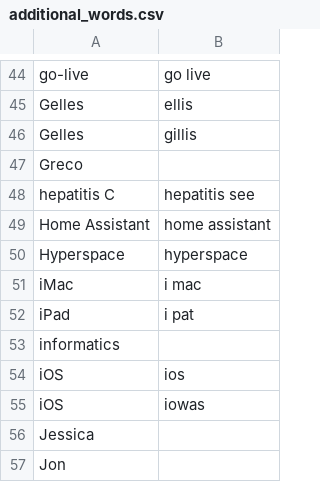
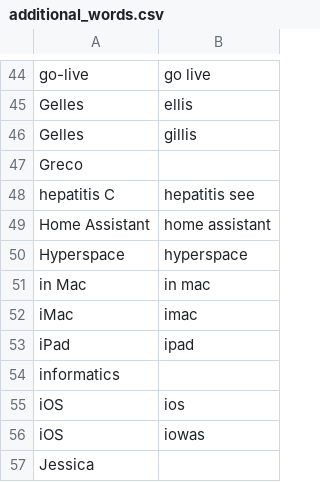
Before and after one commit to zmcgohan2/knausj_talon, a CSV file: settings/additional_words.csv, drawn as a sheet; only a part is shown, gaps mark what is left out; the shorter side is filled out with more unchanged rows.

Commit message:
Work around an issue in which you cannot dictate "in Mac" if "iMac" is defined.
Also conformer seems to have no problems with iMac and iPad as a single word, so just specify them that way.

```diff
--- a/settings/additional_words.csv
+++ b/settings/additional_words.csv
@@ -50,4 +50,5 @@ Home Assistant,home assistant
 Hyperspace,hyperspace
-iMac,i mac
-iPad,i pat
+in Mac,in mac
+iMac,imac
+iPad,ipad
 informatics
```
